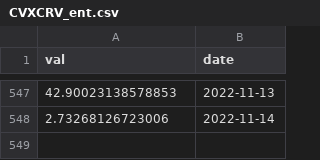
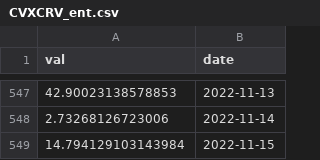
Before and after one commit to SciEcon/SoK_Blockchain_Decentralization, a CSV file: Data_TokenIndex/CVXCRV_ent.csv, drawn as a sheet; only a part is shown, gaps mark what is left out.

```diff
--- a/Data_TokenIndex/CVXCRV_ent.csv
+++ b/Data_TokenIndex/CVXCRV_ent.csv
@@ -548 +548,2 @@ val,date
 2.73268126723006,2022-11-14
+14.794129103143984,2022-11-15
```
Also changed, not shown: Data_TokenIndex/Aave_ent.csv, Data_TokenIndex/Dai_ent.csv, 16 other files.
